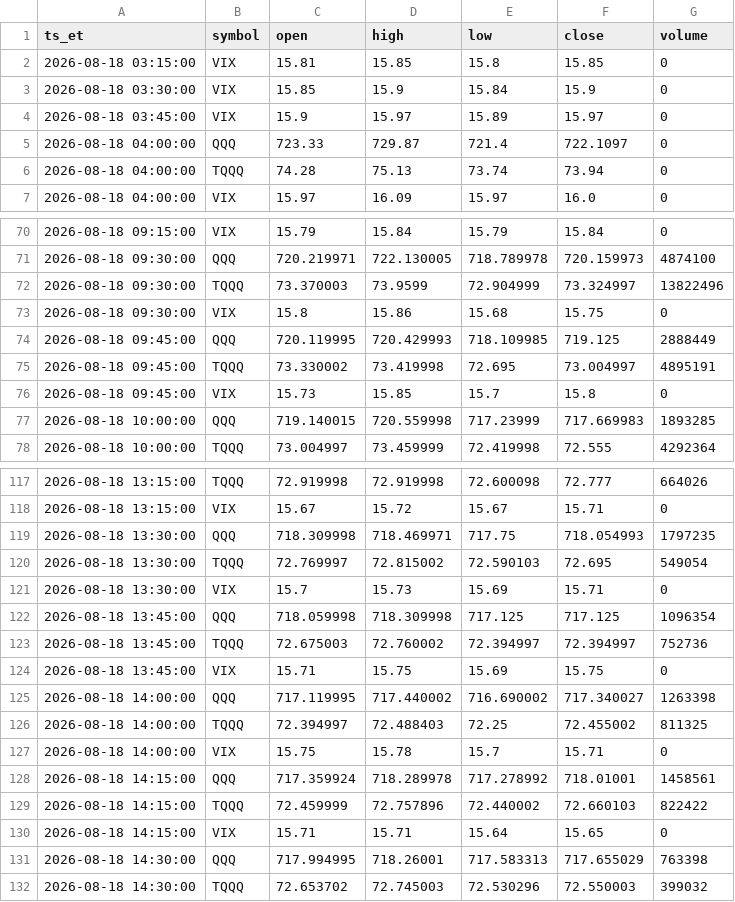
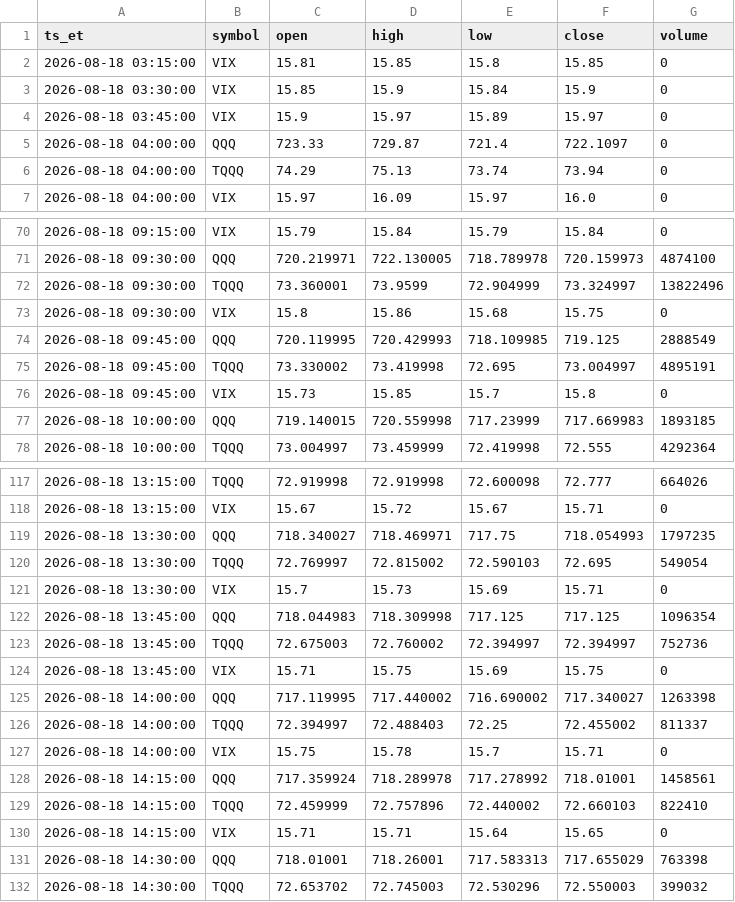
Before and after one commit to fjin5144-netizen/reef-research, a CSV file: data/intraday/2026-08-18.csv, drawn as a sheet; only a part is shown, gaps mark what is left out; the diff covers the shown part only.

```diff
--- a/data/intraday/2026-08-18.csv
+++ b/data/intraday/2026-08-18.csv
@@ -5,3 +5,3 @@ ts_et,symbol,open,high,low,close,volume
 2026-08-18 04:00:00,QQQ,723.33,729.87,721.4,722.1097,0
-2026-08-18 04:00:00,TQQQ,74.28,75.13,73.74,73.94,0
+2026-08-18 04:00:00,TQQQ,74.29,75.13,73.74,73.94,0
 2026-08-18 04:00:00,VIX,15.97,16.09,15.97,16.0,0
@@ -71,8 +71,8 @@ ts_et,symbol,open,high,low,close,volume
 2026-08-18 09:30:00,QQQ,720.219971,722.130005,718.789978,720.159973,4874100
-2026-08-18 09:30:00,TQQQ,73.370003,73.9599,72.904999,73.324997,13822496
+2026-08-18 09:30:00,TQQQ,73.360001,73.9599,72.904999,73.324997,13822496
 2026-08-18 09:30:00,VIX,15.8,15.86,15.68,15.75,0
-2026-08-18 09:45:00,QQQ,720.119995,720.429993,718.109985,719.125,2888449
+2026-08-18 09:45:00,QQQ,720.119995,720.429993,718.109985,719.125,2888549
 2026-08-18 09:45:00,TQQQ,73.330002,73.419998,72.695,73.004997,4895191
 2026-08-18 09:45:00,VIX,15.73,15.85,15.7,15.8,0
-2026-08-18 10:00:00,QQQ,719.140015,720.559998,717.23999,717.669983,1893285
+2026-08-18 10:00:00,QQQ,719.140015,720.559998,717.23999,717.669983,1893185
 2026-08-18 10:00:00,TQQQ,73.004997,73.459999,72.419998,72.555,4292364
@@ -118,6 +118,6 @@ ts_et,symbol,open,high,low,close,volume
 2026-08-18 13:15:00,VIX,15.67,15.72,15.67,15.71,0
-2026-08-18 13:30:00,QQQ,718.309998,718.469971,717.75,718.054993,1797235
+2026-08-18 13:30:00,QQQ,718.340027,718.469971,717.75,718.054993,1797235
 2026-08-18 13:30:00,TQQQ,72.769997,72.815002,72.590103,72.695,549054
 2026-08-18 13:30:00,VIX,15.7,15.73,15.69,15.71,0
-2026-08-18 13:45:00,QQQ,718.059998,718.309998,717.125,717.125,1096354
+2026-08-18 13:45:00,QQQ,718.044983,718.309998,717.125,717.125,1096354
 2026-08-18 13:45:00,TQQQ,72.675003,72.760002,72.394997,72.394997,752736
@@ -125,8 +125,8 @@ ts_et,symbol,open,high,low,close,volume
 2026-08-18 14:00:00,QQQ,717.119995,717.440002,716.690002,717.340027,1263398
-2026-08-18 14:00:00,TQQQ,72.394997,72.488403,72.25,72.455002,811325
+2026-08-18 14:00:00,TQQQ,72.394997,72.488403,72.25,72.455002,811337
 2026-08-18 14:00:00,VIX,15.75,15.78,15.7,15.71,0
 2026-08-18 14:15:00,QQQ,717.359924,718.289978,717.278992,718.01001,1458561
-2026-08-18 14:15:00,TQQQ,72.459999,72.757896,72.440002,72.660103,822422
+2026-08-18 14:15:00,TQQQ,72.459999,72.757896,72.440002,72.660103,822410
 2026-08-18 14:15:00,VIX,15.71,15.71,15.64,15.65,0
-2026-08-18 14:30:00,QQQ,717.994995,718.26001,717.583313,717.655029,763398
+2026-08-18 14:30:00,QQQ,718.01001,718.26001,717.583313,717.655029,763398
 2026-08-18 14:30:00,TQQQ,72.653702,72.745003,72.530296,72.550003,399032
```
Also changed, not shown: 10 edited cells elsewhere in this file, data/daily.csv, data/intraday/2026-08-14.csv, 8 other files.
